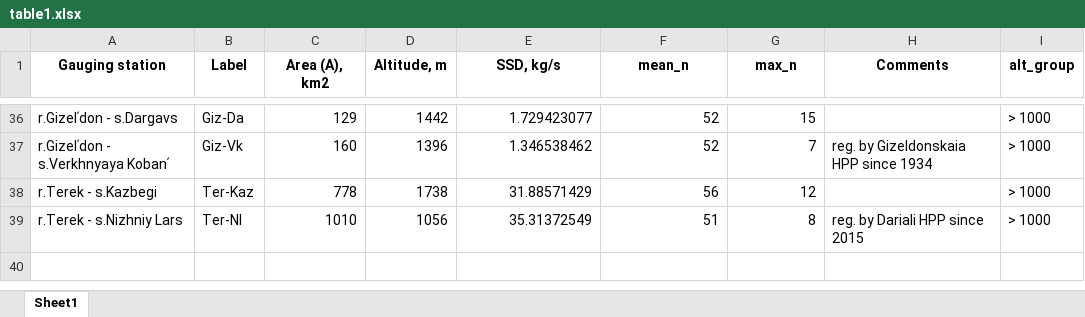
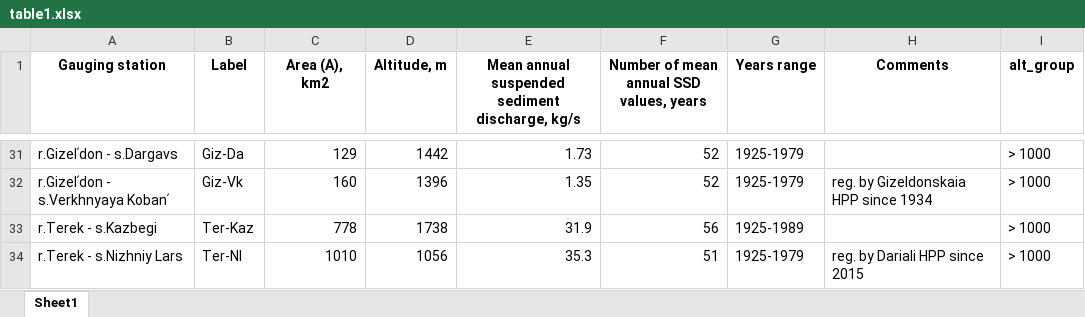
Before and after one commit to atsyplenkov/sediment-caucasus-anthropocene, an Excel workbook: analysis/table1.xlsx, sheet Sheet1, drawn as a sheet; only a part is shown, gaps mark what is left out; values as stored, in another font and other column widths than the file's, no borders; addresses are those after the commit; the diff covers the shown part only; the diff names each change by its address in the sheet, - before the commit and + after, or states it on an @@ line.

```diff
--- a/analysis/table1.xlsx (sheet Sheet1)
+++ b/analysis/table1.xlsx (sheet Sheet1)
-E1: SSD, kg/s
+E1: Mean annual suspended sediment discharge, kg/s
-F1: mean_n
+F1: Number of mean annual SSD values, years
-G1: max_n
+G1: Years range
-E31: 1.729423077
+E31: 1.73
-G31 (Years range): 15
+G31 (Years range): 1925-1979
-E32: 1.346538462
+E32: 1.35
-G32 (Years range): 7
+G32 (Years range): 1925-1979
-E33: 31.88571429
+E33: 31.9
-G33 (Years range): 12
+G33 (Years range): 1925-1989
-E34: 35.31372549
+E34: 35.3
-G34 (Years range): 8
+G34 (Years range): 1925-1979
```
Also changed, not shown: 5 removed rows and 57 edited cells elsewhere in this sheet, 6 other files.
